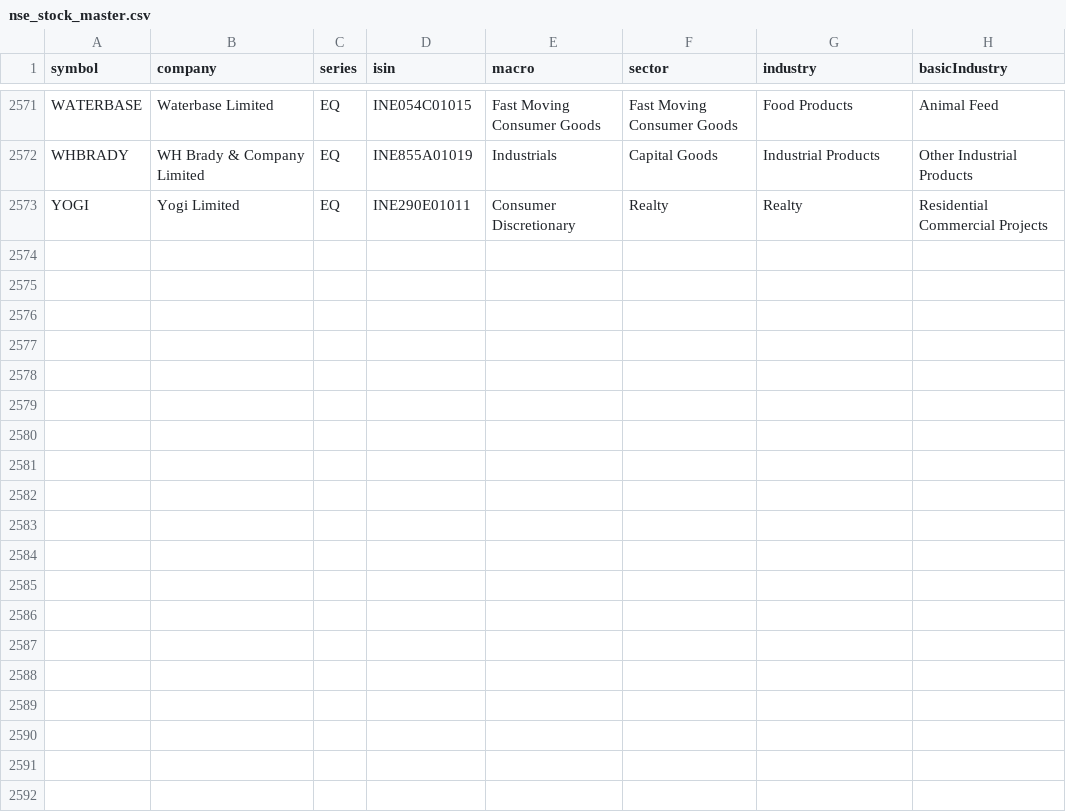
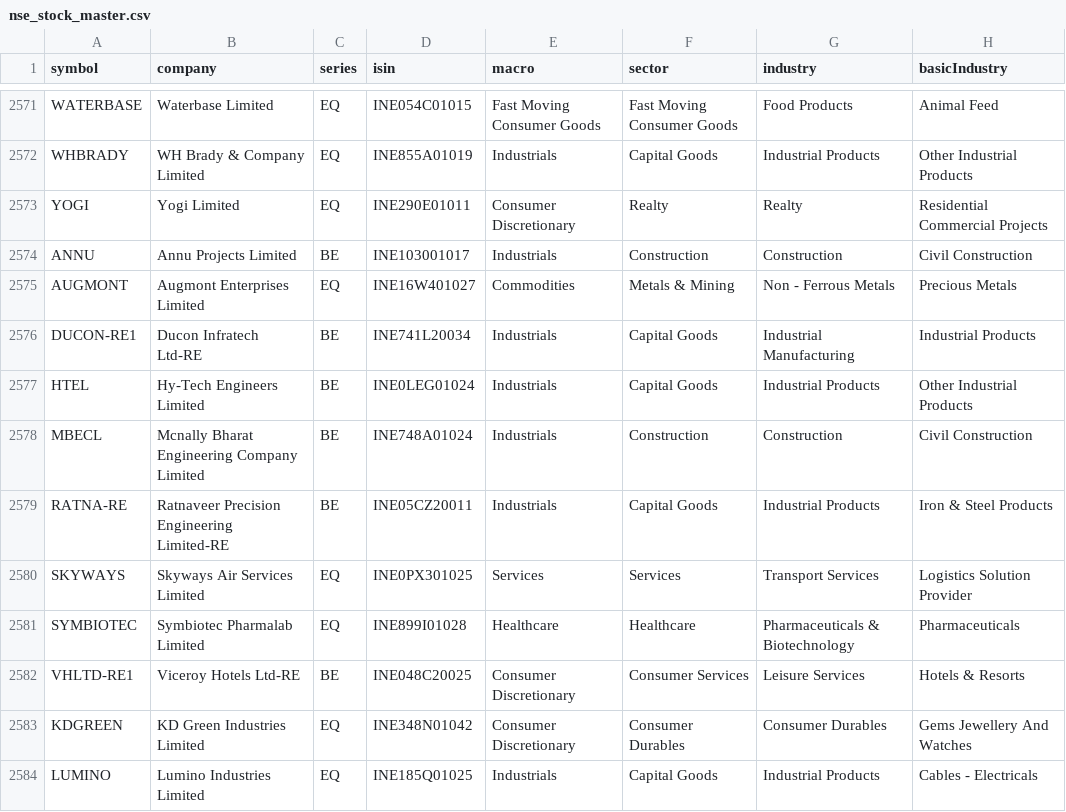
Before and after one commit to dopawire/nse-relative-strength, a CSV file: nse_stock_master.csv, drawn as a sheet; only a part is shown, gaps mark what is left out.

```diff
--- a/nse_stock_master.csv
+++ b/nse_stock_master.csv
@@ -2573 +2573,12 @@ WHBRADY,WH Brady & Company Limited,EQ,INE855A01019,Industrials,Capital Goods,Ind
 YOGI,Yogi Limited,EQ,INE290E01011,Consumer Discretionary,Realty,Realty,Residential Commercial Projects
+ANNU,Annu Projects Limited,BE,INE103001017,Industrials,Construction,Construction,Civil Construction
+AUGMONT,Augmont Enterprises Limited,EQ,INE16W401027,Commodities,Metals & Mining,Non - Ferrous Metals,Precious Metals
+DUCON-RE1,Ducon Infratech Ltd-RE,BE,INE741L20034,Industrials,Capital Goods,Industrial Manufacturing,Industrial Products
+HTEL,Hy-Tech Engineers Limited,BE,INE0LEG01024,Industrials,Capital Goods,Industrial Products,Other Industrial Products
+MBECL,Mcnally Bharat Engineering Company Limited,BE,INE748A01024,Industrials,Construction,Construction,Civil Construction
+RATNA-RE,Ratnaveer Precision Engineering Limited-RE,BE,INE05CZ20011,Industrials,Capital Goods,Industrial Products,Iron & Steel Products
+SKYWAYS,Skyways Air Services Limited,EQ,INE0PX301025,Services,Services,Transport Services,Logistics Solution Provider
+SYMBIOTEC,Symbiotec Pharmalab Limited,EQ,INE899I01028,Healthcare,Healthcare,Pharmaceuticals & Biotechnology,Pharmaceuticals
+VHLTD-RE1,Viceroy Hotels Ltd-RE,BE,INE048C20025,Consumer Discretionary,Consumer Services,Leisure Services,Hotels & Resorts
+KDGREEN,KD Green Industries Limited,EQ,INE348N01042,Consumer Discretionary,Consumer Durables,Consumer Durables,Gems Jewellery And Watches
+LUMINO,Lumino Industries Limited,EQ,INE185Q01025,Industrials,Capital Goods,Industrial Products,Cables - Electricals
```
Also changed, not shown: 7 other files.
